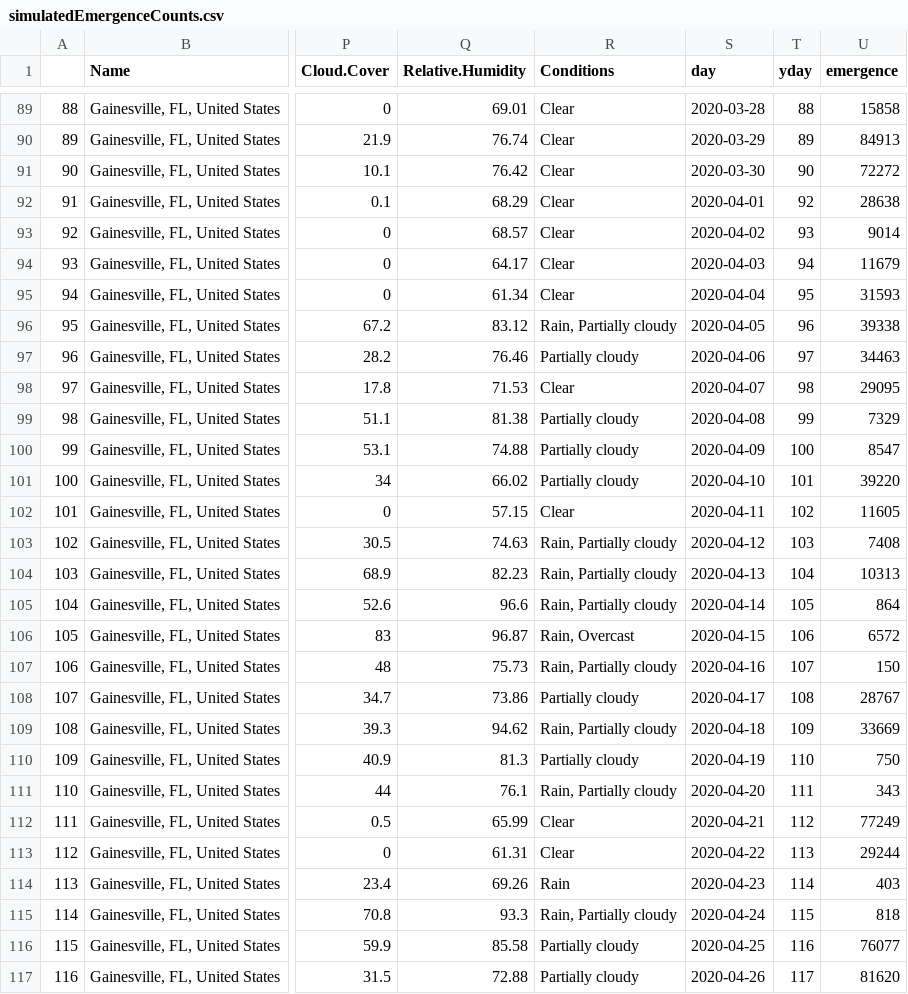
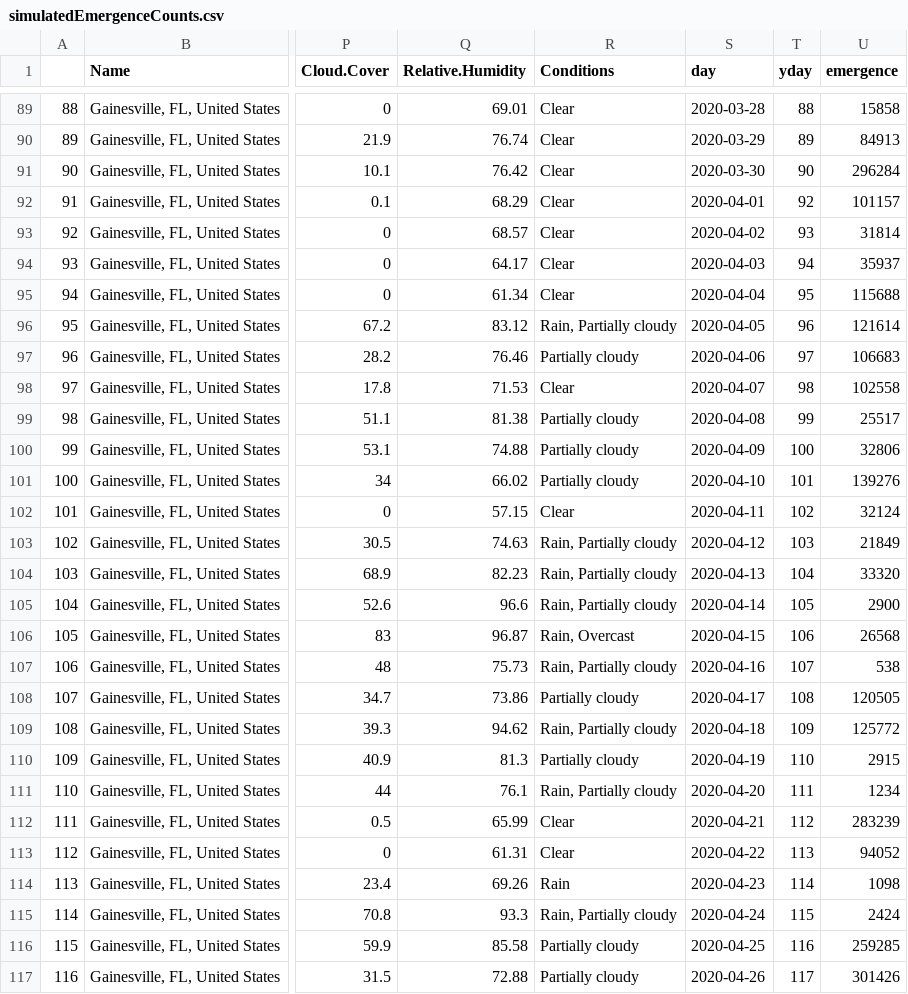
Before and after one commit to cjcampbell/BatCastModel, a CSV file: data/simulatedEmergenceCounts.csv, drawn as a sheet; only a part is shown, gaps mark what is left out; the diff covers the shown part only; the diff names each change by its address in the sheet, - before the commit and + after, or states it on an @@ line.

Commit message:
Update simulatedEmergenceCounts.csv

```diff
--- a/data/simulatedEmergenceCounts.csv
+++ b/data/simulatedEmergenceCounts.csv
-U91 (emergence): 72272
+U91 (emergence): 296284
-U92 (emergence): 28638
+U92 (emergence): 101157
-U93 (emergence): 9014
+U93 (emergence): 31814
-U94 (emergence): 11679
+U94 (emergence): 35937
-U95 (emergence): 31593
+U95 (emergence): 115688
-U96 (emergence): 39338
+U96 (emergence): 121614
-U97 (emergence): 34463
+U97 (emergence): 106683
-U98 (emergence): 29095
+U98 (emergence): 102558
-U99 (emergence): 7329
+U99 (emergence): 25517
-U100 (emergence): 8547
+U100 (emergence): 32806
-U101 (emergence): 39220
+U101 (emergence): 139276
-U102 (emergence): 11605
+U102 (emergence): 32124
-U103 (emergence): 7408
+U103 (emergence): 21849
-U104 (emergence): 10313
+U104 (emergence): 33320
-U105 (emergence): 864
+U105 (emergence): 2900
-U106 (emergence): 6572
+U106 (emergence): 26568
-U107 (emergence): 150
+U107 (emergence): 538
-U108 (emergence): 28767
+U108 (emergence): 120505
-U109 (emergence): 33669
+U109 (emergence): 125772
-U110 (emergence): 750
+U110 (emergence): 2915
-U111 (emergence): 343
+U111 (emergence): 1234
-U112 (emergence): 77249
+U112 (emergence): 283239
-U113 (emergence): 29244
+U113 (emergence): 94052
-U114 (emergence): 403
+U114 (emergence): 1098
-U115 (emergence): 818
+U115 (emergence): 2424
-U116 (emergence): 76077
+U116 (emergence): 259285
-U117 (emergence): 81620
+U117 (emergence): 301426
```
Also changed, not shown: 82 edited cells elsewhere in this file.
